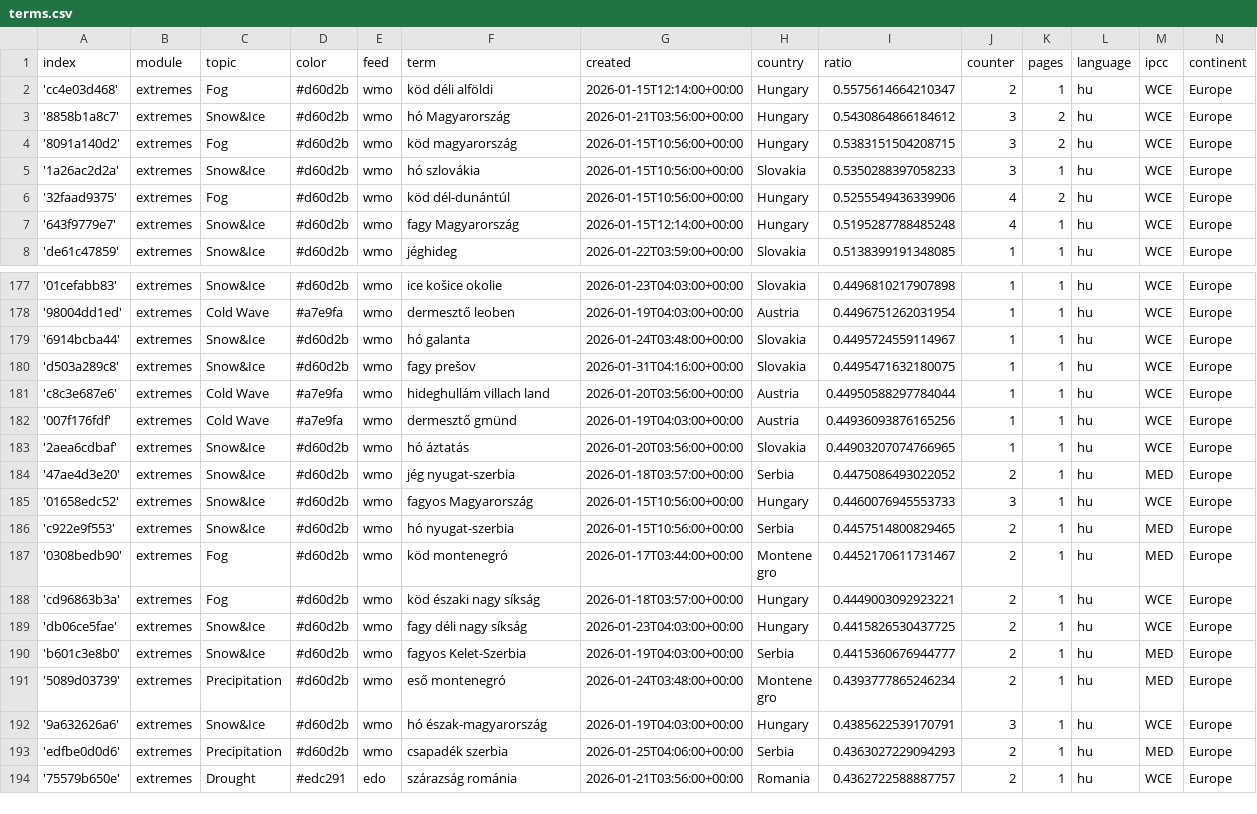
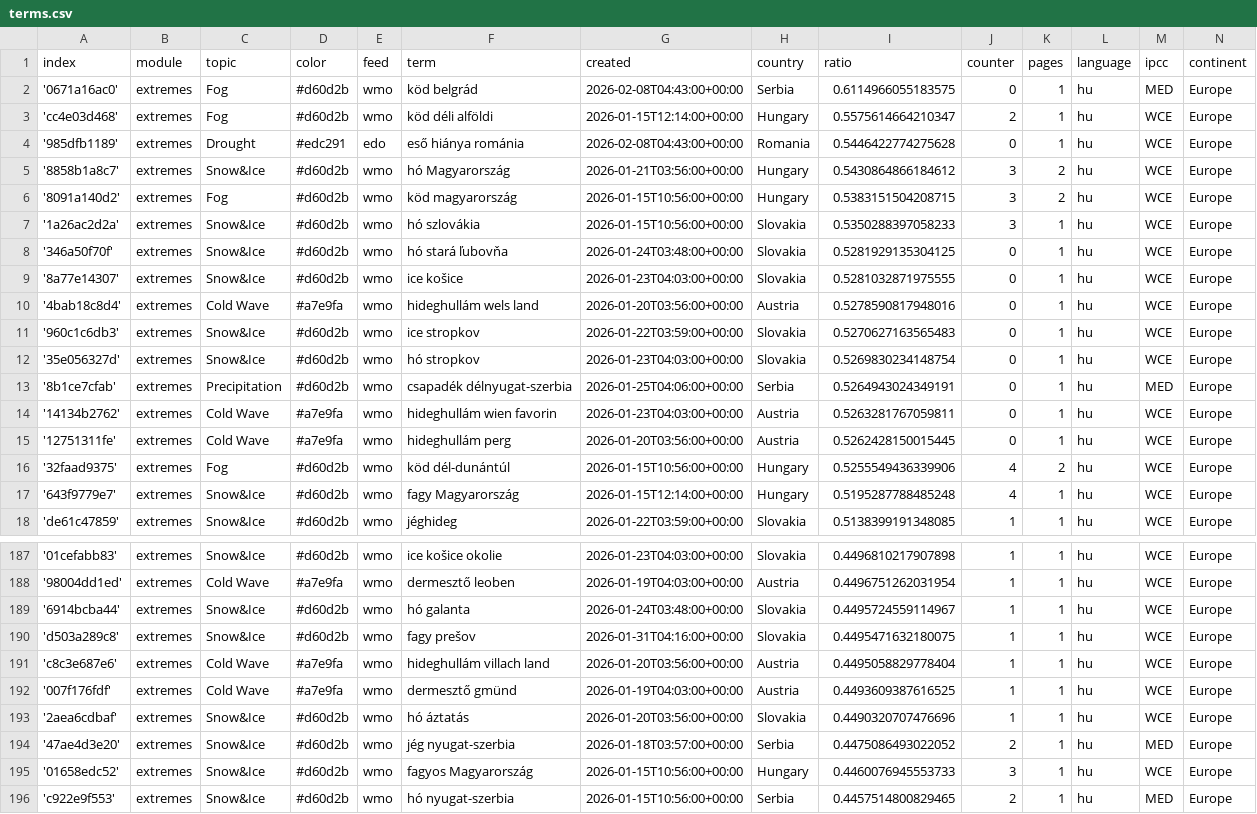
Before and after one commit to jens-news/hungarianExtremes, a CSV file: terms.csv, drawn as a sheet; only a part is shown, gaps mark what is left out; the shorter side is filled out with more unchanged rows; the diff covers the shown part only.

Commit message:
Commit from GitHub Actions (import:0.0)

```diff
--- a/terms.csv
+++ b/terms.csv
@@ -1,3 +1,5 @@
 index,module,topic,color,feed,term,created,country,ratio,counter,pages,language,ipcc,continent
+'0671a16ac0',extremes,Fog,#d60d2b,wmo,köd belgrád,2026-02-08T04:43:00+00:00,Serbia,0.6114966055183575,0,1,hu,MED,Europe
 'cc4e03d468',extremes,Fog,#d60d2b,wmo,köd déli alföldi,2026-01-15T12:14:00+00:00,Hungary,0.5575614664210347,2,1,hu,WCE,Europe
+'985dfb1189',extremes,Drought,#edc291,edo,eső hiánya románia,2026-02-08T04:43:00+00:00,Romania,0.5446422774275628,0,1,hu,WCE,Europe
 '8858b1a8c7',extremes,Snow&Ice,#d60d2b,wmo,hó Magyarország,2026-01-21T03:56:00+00:00,Hungary,0.5430864866184612,3,2,hu,WCE,Europe
@@ -5,2 +7,10 @@ index,module,topic,color,feed,term,created,country,ratio,counter,pages,language,
 '1a26ac2d2a',extremes,Snow&Ice,#d60d2b,wmo,hó szlovákia,2026-01-15T10:56:00+00:00,Slovakia,0.5350288397058233,3,1,hu,WCE,Europe
+'346a50f70f',extremes,Snow&Ice,#d60d2b,wmo,hó stará ľubovňa,2026-01-24T03:48:00+00:00,Slovakia,0.5281929135304125,0,1,hu,WCE,Europe
+'8a77e14307',extremes,Snow&Ice,#d60d2b,wmo,ice košice,2026-01-23T04:03:00+00:00,Slovakia,0.5281032871975555,0,1,hu,WCE,Europe
+'4bab18c8d4',extremes,Cold Wave,#a7e9fa,wmo,hideghullám wels land,2026-01-20T03:56:00+00:00,Austria,0.5278590817948016,0,1,hu,WCE,Europe
+'960c1c6db3',extremes,Snow&Ice,#d60d2b,wmo,ice stropkov,2026-01-22T03:59:00+00:00,Slovakia,0.5270627163565483,0,1,hu,WCE,Europe
+'35e056327d',extremes,Snow&Ice,#d60d2b,wmo,hó stropkov,2026-01-23T04:03:00+00:00,Slovakia,0.5269830234148754,0,1,hu,WCE,Europe
+'8b1ce7cfab',extremes,Precipitation,#d60d2b,wmo,csapadék délnyugat-szerbia,2026-01-25T04:06:00+00:00,Serbia,0.5264943024349191,0,1,hu,MED,Europe
+'14134b2762',extremes,Cold Wave,#a7e9fa,wmo,hideghullám wien favorin,2026-01-23T04:03:00+00:00,Austria,0.5263281767059811,0,1,hu,WCE,Europe
+'12751311fe',extremes,Cold Wave,#a7e9fa,wmo,hideghullám perg,2026-01-20T03:56:00+00:00,Austria,0.5262428150015445,0,1,hu,WCE,Europe
 '32faad9375',extremes,Fog,#d60d2b,wmo,köd dél-dunántúl,2026-01-15T10:56:00+00:00,Hungary,0.5255549436339906,4,2,hu,WCE,Europe
@@ -180,5 +190,5 @@ index,module,topic,color,feed,term,created,country,ratio,counter,pages,language,
 'd503a289c8',extremes,Snow&Ice,#d60d2b,wmo,fagy prešov,2026-01-31T04:16:00+00:00,Slovakia,0.4495471632180075,1,1,hu,WCE,Europe
-'c8c3e687e6',extremes,Cold Wave,#a7e9fa,wmo,hideghullám villach land,2026-01-20T03:56:00+00:00,Austria,0.44950588297784044,1,1,hu,WCE,Europe
-'007f176fdf',extremes,Cold Wave,#a7e9fa,wmo,dermesztő gmünd,2026-01-19T04:03:00+00:00,Austria,0.44936093876165256,1,1,hu,WCE,Europe
-'2aea6cdbaf',extremes,Snow&Ice,#d60d2b,wmo,hó áztatás,2026-01-20T03:56:00+00:00,Slovakia,0.44903207074766965,1,1,hu,WCE,Europe
+'c8c3e687e6',extremes,Cold Wave,#a7e9fa,wmo,hideghullám villach land,2026-01-20T03:56:00+00:00,Austria,0.4495058829778404,1,1,hu,WCE,Europe
+'007f176fdf',extremes,Cold Wave,#a7e9fa,wmo,dermesztő gmünd,2026-01-19T04:03:00+00:00,Austria,0.4493609387616525,1,1,hu,WCE,Europe
+'2aea6cdbaf',extremes,Snow&Ice,#d60d2b,wmo,hó áztatás,2026-01-20T03:56:00+00:00,Slovakia,0.4490320707476696,1,1,hu,WCE,Europe
 '47ae4d3e20',extremes,Snow&Ice,#d60d2b,wmo,jég nyugat-szerbia,2026-01-18T03:57:00+00:00,Serbia,0.4475086493022052,2,1,hu,MED,Europe
```
Also changed, not shown: 5 edited cells elsewhere in this file.
